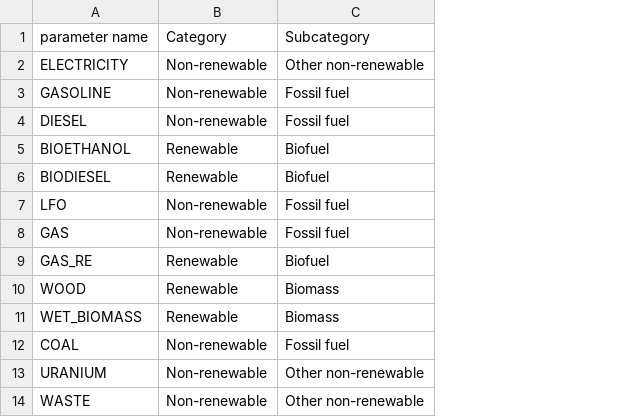
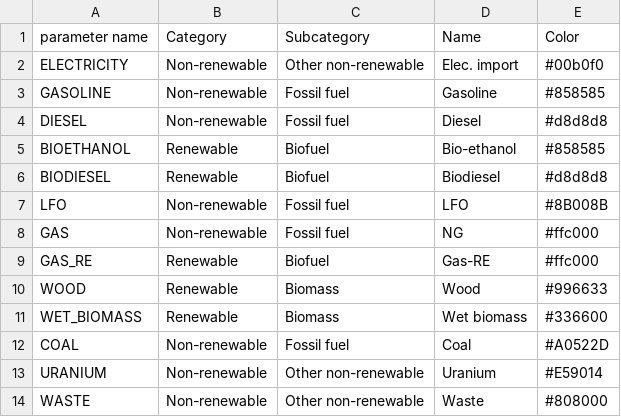
Before and after one commit to energyscope/EnergyScope_multi_criteria, a CSV file: Data/User_data/aux_resources.csv, drawn as a sheet; only a part is shown; the diff names each change by its address in the sheet, - before the commit and + after, or states it on an @@ line.

Commit message:
Added name and colors to resources

```diff
--- a/Data/User_data/aux_resources.csv
+++ b/Data/User_data/aux_resources.csv
+column D, rows 1-14: Name | Elec. import | Gasoline | Diesel | Bio-ethanol | Biodiesel | LFO | NG | Gas-RE | Wood | Wet biomass | Coal | Uranium | Waste
+column E, rows 1-14: Color | #00b0f0 | #858585 | #d8d8d8 | #858585 | #d8d8d8 | #8B008B | #ffc000 | #ffc000 | #996633 | #336600 | #A0522D | #E59014 | #808000
```
